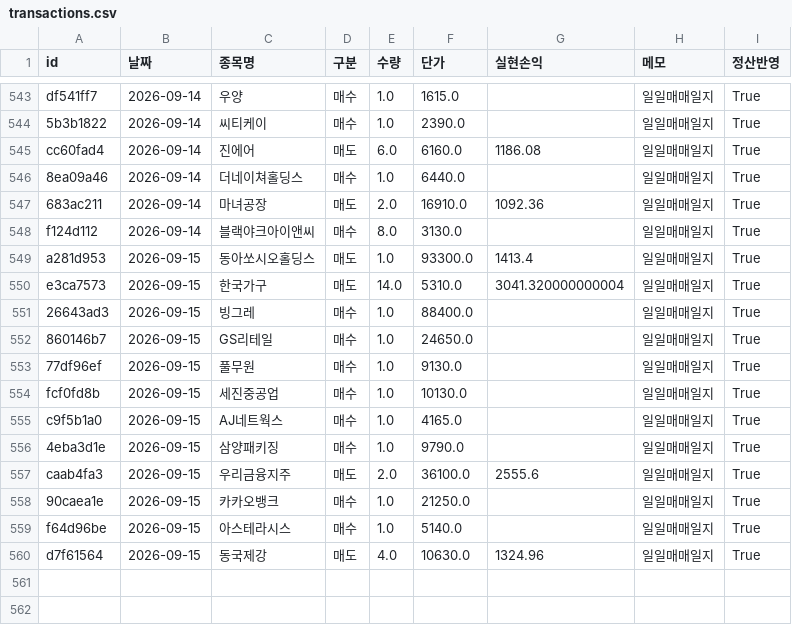
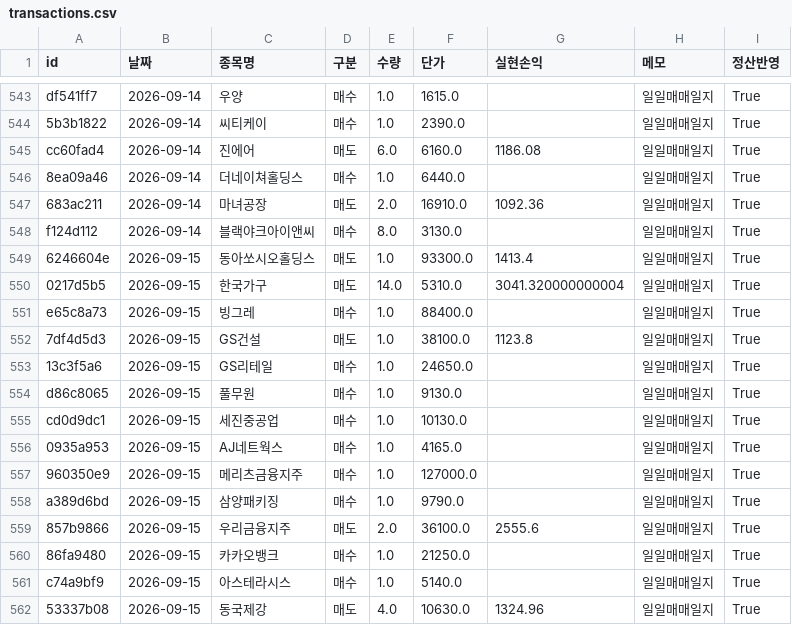
Before and after one commit to frel7022-png/orchestra, a CSV file: transactions.csv, drawn as a sheet; only a part is shown, gaps mark what is left out.

```diff
--- a/transactions.csv
+++ b/transactions.csv
@@ -548,13 +548,15 @@ cc60fad4,2026-09-14,진에어,매도,6.0,6160.0,1186.08,일일매매일지,True
 f124d112,2026-09-14,블랙야크아이앤씨,매수,8.0,3130.0,,일일매매일지,True
-a281d953,2026-09-15,동아쏘시오홀딩스,매도,1.0,93300.0,1413.4,일일매매일지,True
-e3ca7573,2026-09-15,한국가구,매도,14.0,5310.0,3041.320000000004,일일매매일지,True
-26643ad3,2026-09-15,빙그레,매수,1.0,88400.0,,일일매매일지,True
-860146b7,2026-09-15,GS리테일,매수,1.0,24650.0,,일일매매일지,True
-77df96ef,2026-09-15,풀무원,매수,1.0,9130.0,,일일매매일지,True
-fcf0fd8b,2026-09-15,세진중공업,매수,1.0,10130.0,,일일매매일지,True
-c9f5b1a0,2026-09-15,AJ네트웍스,매수,1.0,4165.0,,일일매매일지,True
-4eba3d1e,2026-09-15,삼양패키징,매수,1.0,9790.0,,일일매매일지,True
-caab4fa3,2026-09-15,우리금융지주,매도,2.0,36100.0,2555.6,일일매매일지,True
-90caea1e,2026-09-15,카카오뱅크,매수,1.0,21250.0,,일일매매일지,True
-f64d96be,2026-09-15,아스테라시스,매수,1.0,5140.0,,일일매매일지,True
-d7f61564,2026-09-15,동국제강,매도,4.0,10630.0,1324.96,일일매매일지,True
+6246604e,2026-09-15,동아쏘시오홀딩스,매도,1.0,93300.0,1413.4,일일매매일지,True
+0217d5b5,2026-09-15,한국가구,매도,14.0,5310.0,3041.320000000004,일일매매일지,True
+e65c8a73,2026-09-15,빙그레,매수,1.0,88400.0,,일일매매일지,True
+7df4d5d3,2026-09-15,GS건설,매도,1.0,38100.0,1123.8,일일매매일지,True
+13c3f5a6,2026-09-15,GS리테일,매수,1.0,24650.0,,일일매매일지,True
+d86c8065,2026-09-15,풀무원,매수,1.0,9130.0,,일일매매일지,True
+cd0d9dc1,2026-09-15,세진중공업,매수,1.0,10130.0,,일일매매일지,True
+0935a953,2026-09-15,AJ네트웍스,매수,1.0,4165.0,,일일매매일지,True
+960350e9,2026-09-15,메리츠금융지주,매수,1.0,127000.0,,일일매매일지,True
+a389d6bd,2026-09-15,삼양패키징,매수,1.0,9790.0,,일일매매일지,True
+857b9866,2026-09-15,우리금융지주,매도,2.0,36100.0,2555.6,일일매매일지,True
+86fa9480,2026-09-15,카카오뱅크,매수,1.0,21250.0,,일일매매일지,True
+c74a9bf9,2026-09-15,아스테라시스,매수,1.0,5140.0,,일일매매일지,True
+53337b08,2026-09-15,동국제강,매도,4.0,10630.0,1324.96,일일매매일지,True
```
Also changed, not shown: asset_history.csv, bigcap_history.csv, 4 other files.
